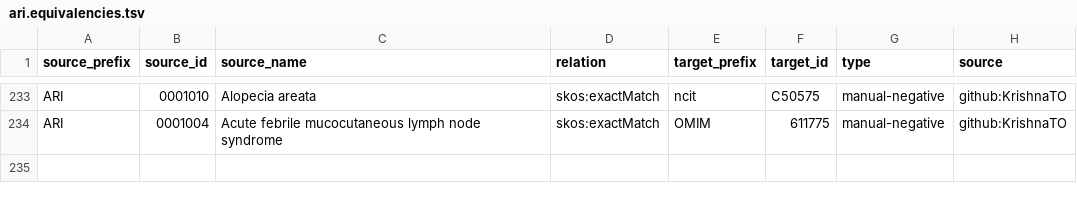
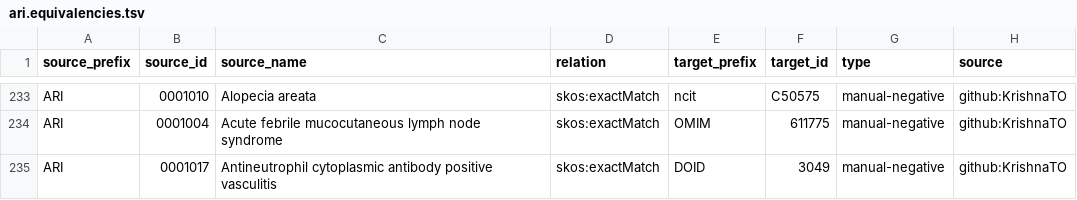
Before and after one commit to KrishnaTO/ARI, a TSV file: mappings/ari.equivalencies.tsv, drawn as a sheet; only a part is shown, gaps mark what is left out; the diff names each change by its address in the sheet, - before the commit and + after, or states it on an @@ line.

Commit message:
Cross-reference mappings (mappings review)

```diff
--- a/mappings/ari.equivalencies.tsv
+++ b/mappings/ari.equivalencies.tsv
+row 235: ARI | 0001017 | Antineutrophil cytoplasmic antibody positive vasculitis | skos:exactMatch | DOID | 3049 | manual-negative | github:KrishnaTO
```
